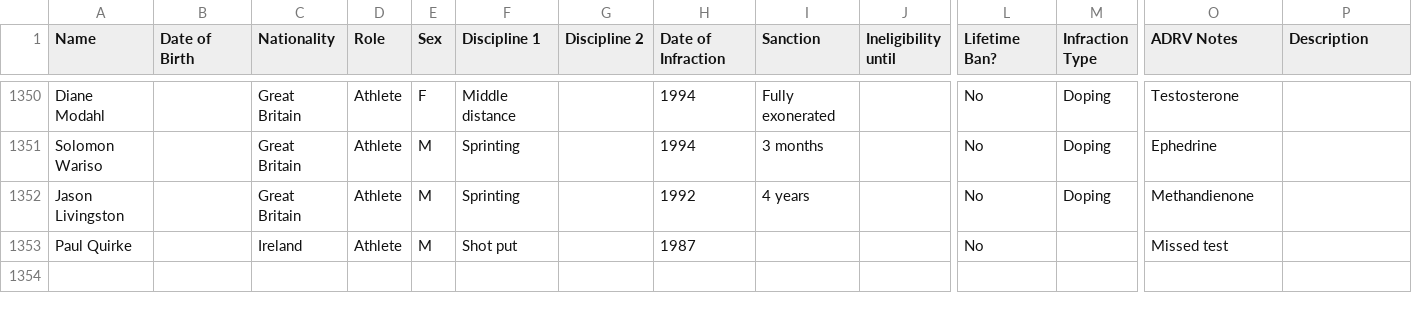
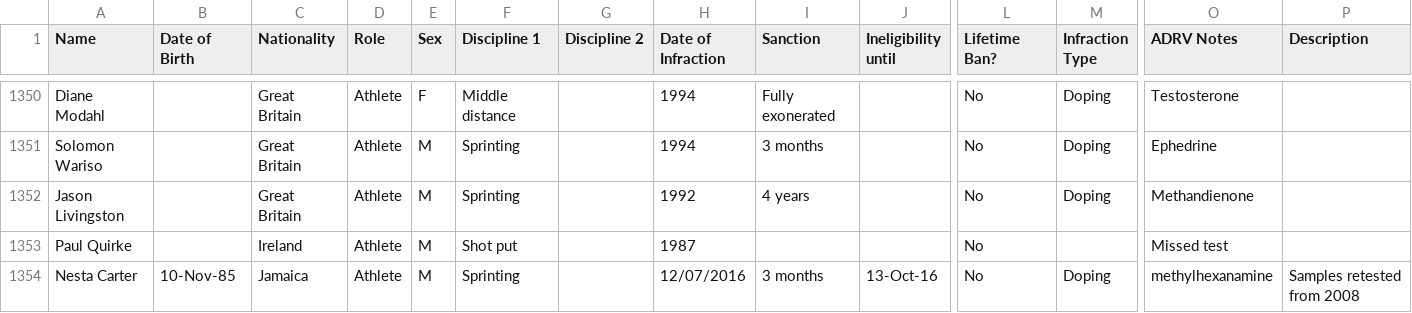
Before and after one commit to mullet1989/doping-suspensions, a CSV file: banned-athletes.csv, drawn as a sheet; only a part is shown, gaps mark what is left out; rows hold the shown columns only; the diff names each change by its address in the sheet, - before the commit and + after, or states it on an @@ line.

Commit message:
nesta carter added

```diff
--- a/banned-athletes.csv
+++ b/banned-athletes.csv
+row 1354: Nesta Carter | 10-Nov-85 | Jamaica | Athlete | M | Sprinting |  | 12/07/2016 | 3 months | 13-Oct-16 | No | Doping | methylhexanamine | Samples retested from 2008
```
